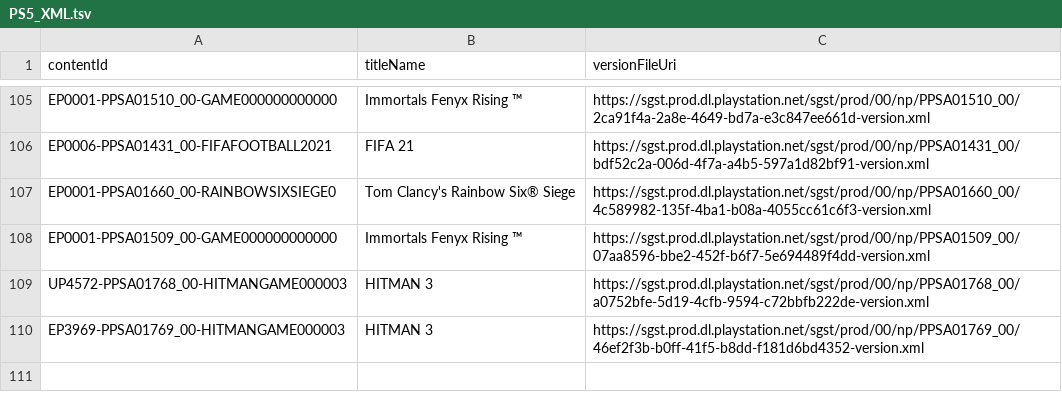
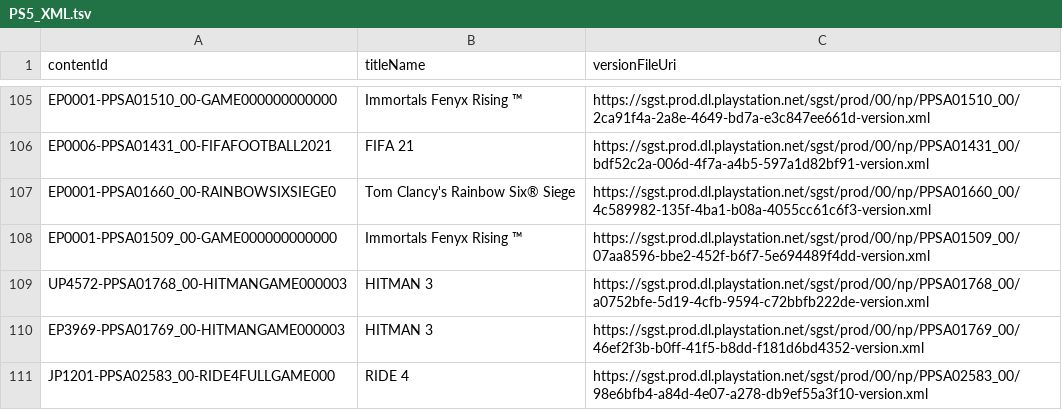
Before and after one commit to 1jtp8sobiu/ps5-pkg, a TSV file: PS5_XML.tsv, drawn as a sheet; only a part is shown, gaps mark what is left out; the diff names each change by its address in the sheet, - before the commit and + after, or states it on an @@ line.

```diff
--- a/PS5_XML.tsv
+++ b/PS5_XML.tsv
+row 111: JP1201-PPSA02583_00-RIDE4FULLGAME000 | RIDE 4 | https://sgst.prod.dl.playstation.net/sgst/prod/00/np/PPSA02583_00/98e6bfb4-a84d-4e07-a278-db9ef55a3f10-version.xml
```
Also changed, not shown: 3 other files.
